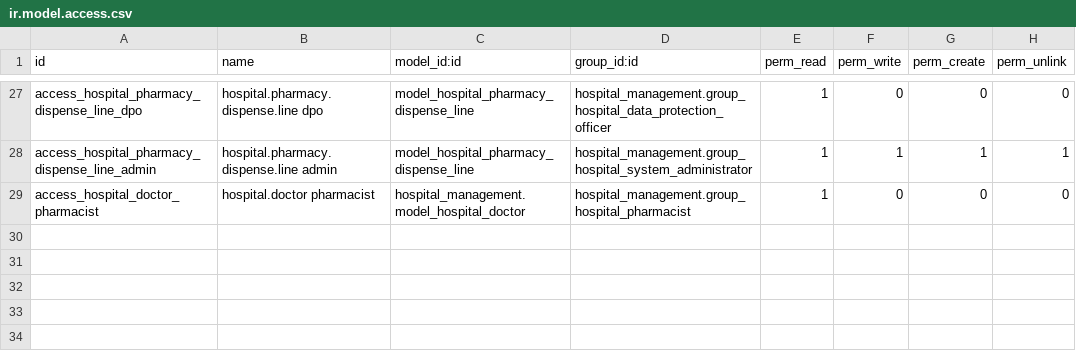
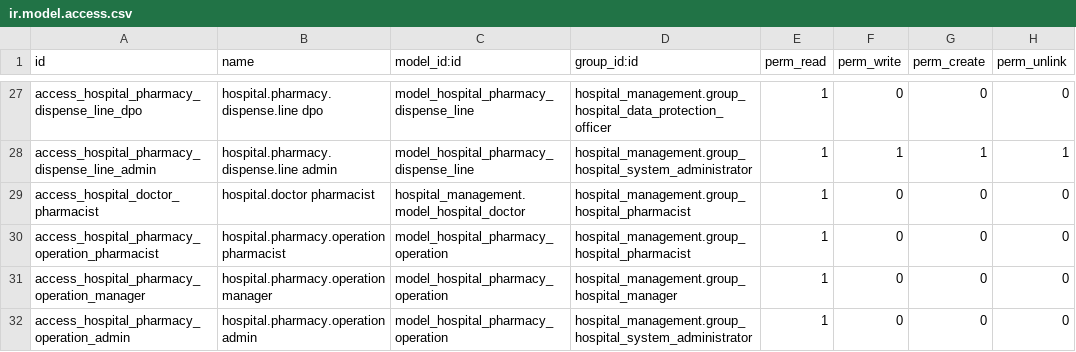
Before and after one commit to cold-coder-01/yoya_healthcare_erp, a CSV file: apps/odoo/custom_addons/hospital_pharmacy/security/ir.model.access.csv, drawn as a sheet; only a part is shown, gaps mark what is left out; the diff names each change by its address in the sheet, - before the commit and + after, or states it on an @@ line.

Commit message:
Add safe Pharmacy prepare and validate workflow

```diff
--- a/apps/odoo/custom_addons/hospital_pharmacy/security/ir.model.access.csv
+++ b/apps/odoo/custom_addons/hospital_pharmacy/security/ir.model.access.csv
+row 30: access_hospital_pharmacy_operation_pharmacist | hospital.pharmacy.operation pharmacist | model_hospital_pharmacy_operation | hospital_management.group_hospital_pharmacist | 1 | 0 | 0 | 0
+row 31: access_hospital_pharmacy_operation_manager | hospital.pharmacy.operation manager | model_hospital_pharmacy_operation | hospital_management.group_hospital_manager | 1 | 0 | 0 | 0
+row 32: access_hospital_pharmacy_operation_admin | hospital.pharmacy.operation admin | model_hospital_pharmacy_operation | hospital_management.group_hospital_system_administrator | 1 | 0 | 0 | 0
```
Also changed, not shown: 32 other files.
